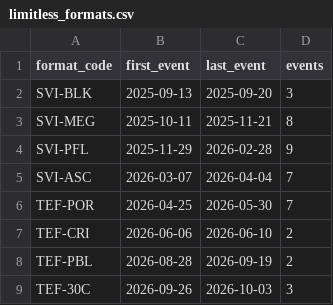
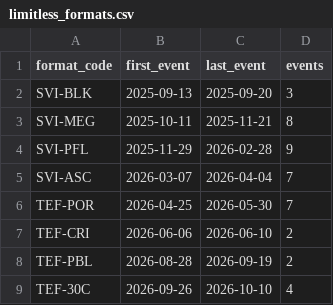
Before and after one commit to litian80/ptcg-analysis, a CSV file: data/formats/limitless_formats.csv, drawn as a sheet.

```diff
--- a/data/formats/limitless_formats.csv
+++ b/data/formats/limitless_formats.csv
@@ -8,2 +8,2 @@ TEF-CRI,2026-06-06,2026-06-10,2
 TEF-PBL,2026-08-28,2026-09-19,2
-TEF-30C,2026-09-26,2026-10-03,3
+TEF-30C,2026-09-26,2026-10-10,4
```
Also changed, not shown: data/tournaments/index.csv, 14 other files.
